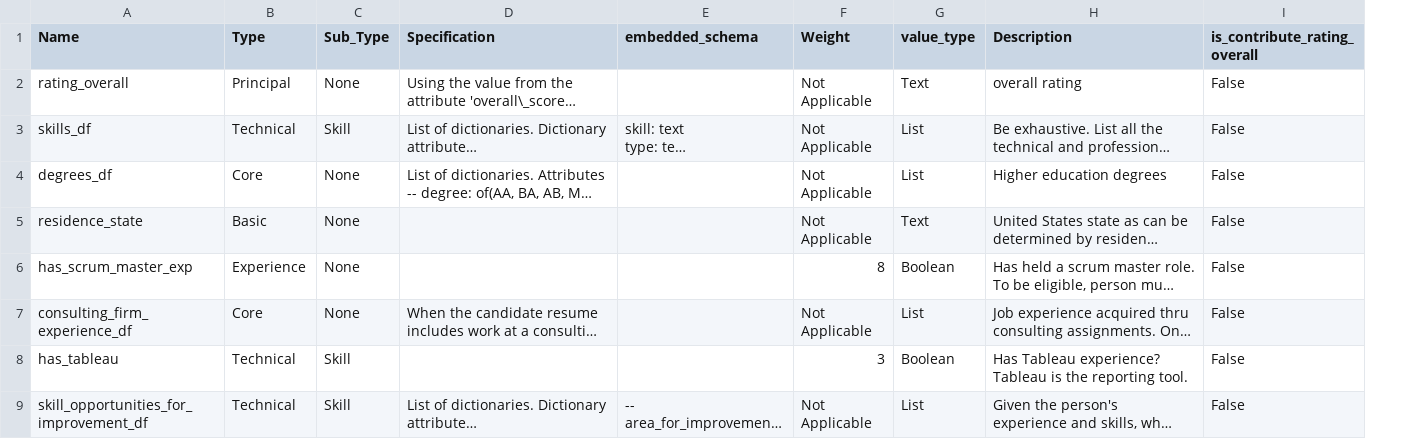
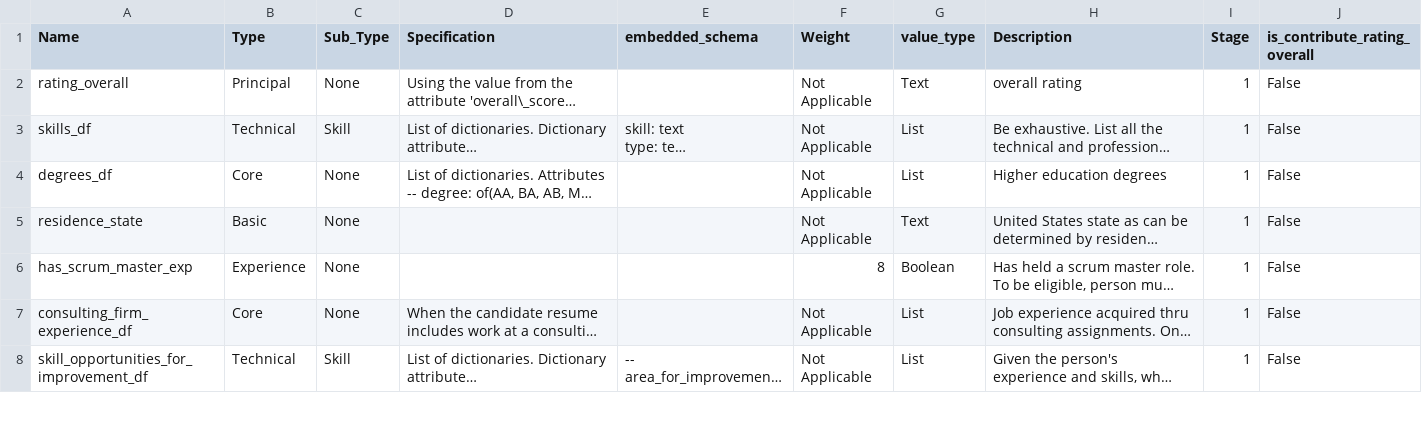
Before and after one commit to antquinonez/Far-Finer-ARBES, a CSV file: Rules/candidate_evaluation/candidate_evaulation_rules.csv, drawn as a sheet; only a part is shown; long unchanged cells end in …; removed rows and columns are numbered as before the commit, all else as after; the diff covers the shown part only; the diff names each change by its address in the sheet, - before the commit and + after, or states it on an @@ line.

Commit message:
Rule updates

```diff
--- a/Rules/candidate_evaluation/candidate_evaulation_rules.csv
+++ b/Rules/candidate_evaluation/candidate_evaulation_rules.csv
+column I (Stage), rows 2-8: all 1
-row 8: has_tableau | Technical | Skill |  |  | 3 | Boolean | Has Tableau experience? Tableau is the reporting tool. | False
```
Also changed, not shown: 1 added row, 19 removed rows, 7 moved rows and 2 edited cells elsewhere in this file, 6 other files.
